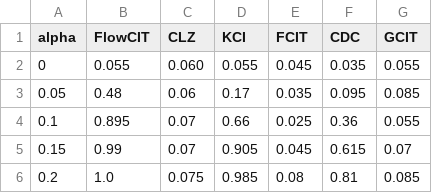
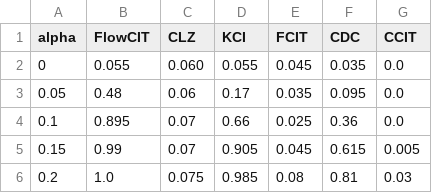
Before and after one commit to chenxuan-he/FlowCIT, a CSV file: model1_simtype1-n-500.csv, drawn as a sheet.

```diff
--- a/model1_simtype1-n-500.csv
+++ b/model1_simtype1-n-500.csv
@@ -1,6 +1,6 @@
-alpha,FlowCIT,CLZ,KCI,FCIT,CDC,GCIT
-0,0.055,0.060,0.055,0.045,0.035,0.055
-0.05,0.48,0.06,0.17,0.035,0.095,0.085
-0.1,0.895,0.07,0.66,0.025,0.36,0.055
-0.15,0.99,0.07,0.905,0.045,0.615,0.07
-0.2,1.0,0.075,0.985,0.08,0.81,0.085
+alpha,FlowCIT,CLZ,KCI,FCIT,CDC,CCIT
+0,0.055,0.060,0.055,0.045,0.035,0.0
+0.05,0.48,0.06,0.17,0.035,0.095,0.0
+0.1,0.895,0.07,0.66,0.025,0.36,0.0
+0.15,0.99,0.07,0.905,0.045,0.615,0.005
+0.2,1.0,0.075,0.985,0.08,0.81,0.03
```
Also changed, not shown: 5 other files.
